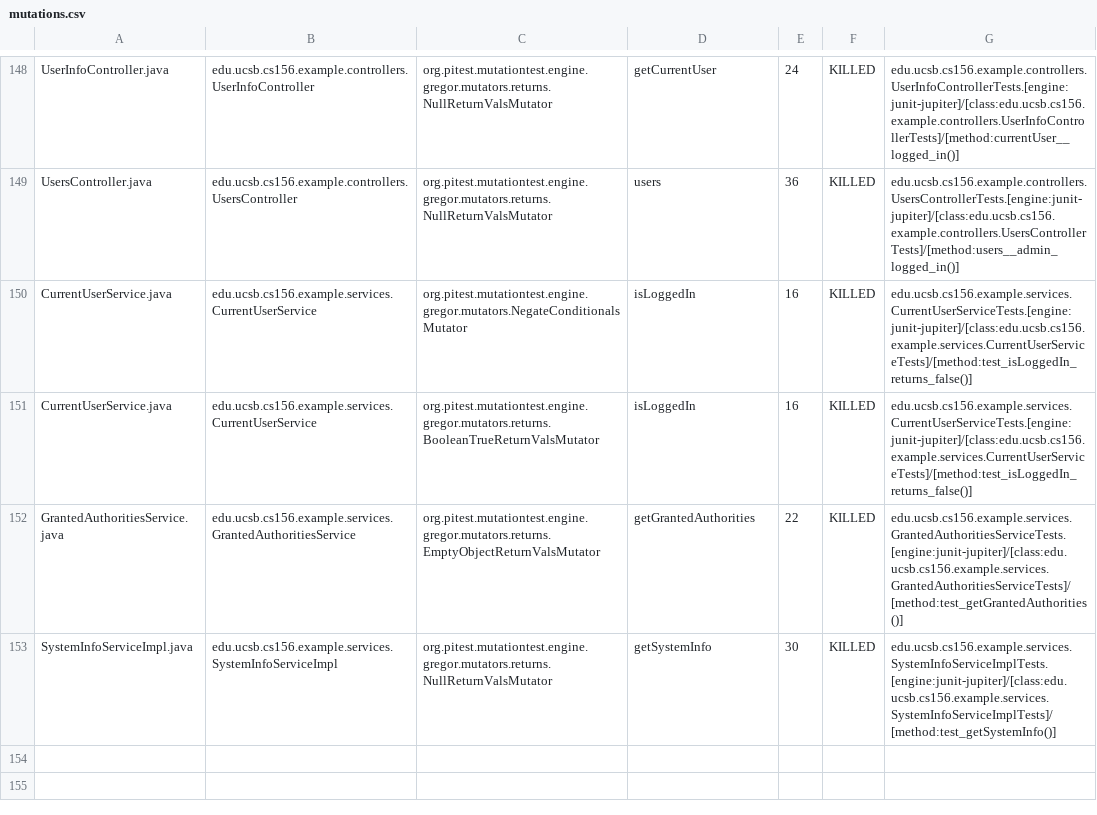
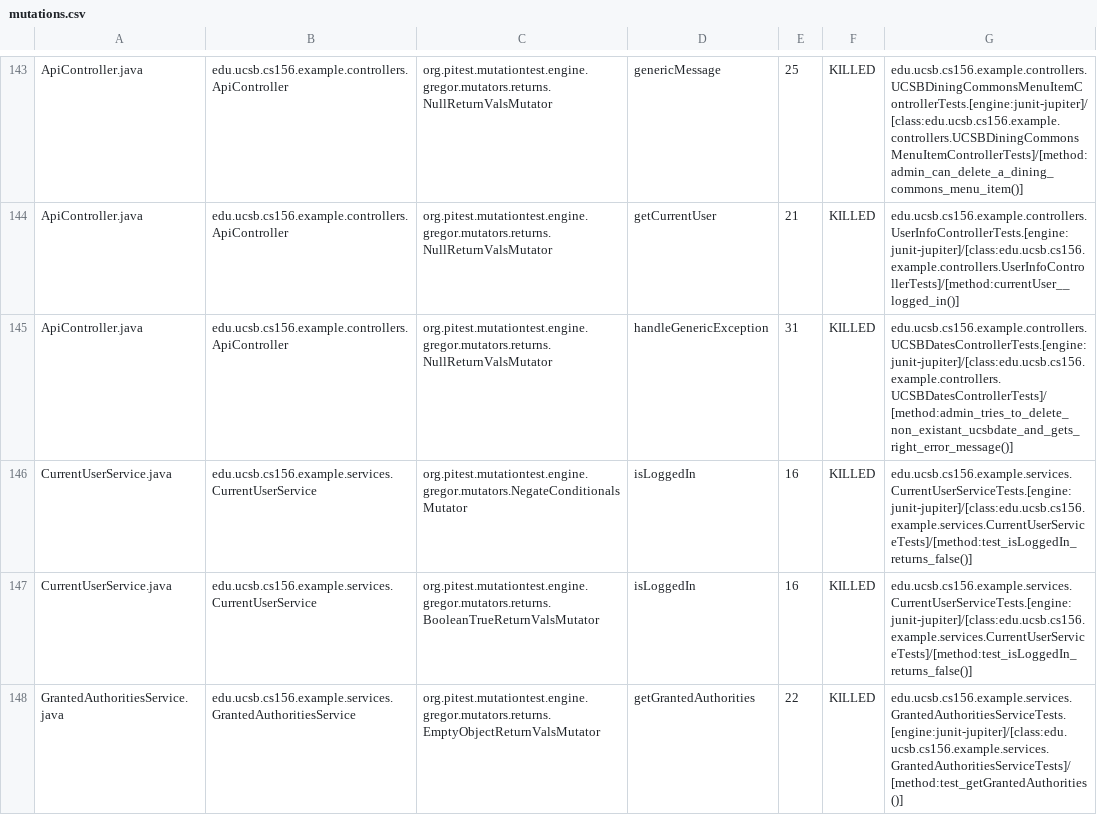
Before and after one commit to ucsb-cs156-w24/team03-w24-5pm-1, a CSV file: prs/88/pitest/mutations.csv, drawn as a sheet; only a part is shown, gaps mark what is left out; the shorter side is filled out with more unchanged rows; addresses are those after the commit; the diff covers the shown part only; the diff names each change by its address in the sheet, - before the commit and + after, or states it on an @@ line.

Commit message:
Deploying to gh-pages from @ ucsb-cs156-w24/team03-w24-5pm-1@6b343ea40ce318e2a7f462f3efb8d891cd1c7cc2 🚀

```diff
--- a/prs/88/pitest/mutations.csv
+++ b/prs/88/pitest/mutations.csv
-A143: UserInfoController.java
+A143: ApiController.java
-B143: edu.ucsb.cs156.example.controllers.UserInfoController
+B143: edu.ucsb.cs156.example.controllers.ApiController
-D143: getCurrentUser
+D143: genericMessage
-E143: 24
+E143: 25
-G143: edu.ucsb.cs156.example.controllers.UserInfoControllerTests.[engine:junit-jupiter]/[class:edu.ucsb.cs156.example.controllers.UserInfoControllerTests]/[method:currentUser__logged_in()]
+G143: edu.ucsb.cs156.example.controllers.UCSBDiningCommonsMenuItemControllerTests.[engine:junit-jupiter]/[class:edu.ucsb.cs156.example.controllers.UCSBDiningCommonsMenuItemControllerTests]/[method:admin_can_delete_a_dining_commons_menu_item()]
@@ row 2 moved to row 144: ApiController.java @@
-A145: UsersController.java
+A145: ApiController.java
-B145: edu.ucsb.cs156.example.controllers.UsersController
+B145: edu.ucsb.cs156.example.controllers.ApiController
-D145: users
+D145: handleGenericException
-E145: 36
+E145: 31
-G145: edu.ucsb.cs156.example.controllers.UsersControllerTests.[engine:junit-jupiter]/[class:edu.ucsb.cs156.example.controllers.UsersControllerTests]/[method:users__admin_logged_in()]
+G145: edu.ucsb.cs156.example.controllers.UCSBDatesControllerTests.[engine:junit-jupiter]/[class:edu.ucsb.cs156.example.controllers.UCSBDatesControllerTests]/[method:admin_tries_to_delete_non_existant_ucsbdate_and_gets_right_error_message()]
```
Also changed, not shown: 2 added rows, 2 removed rows and 106 moved rows elsewhere in this file, 17 other files.
